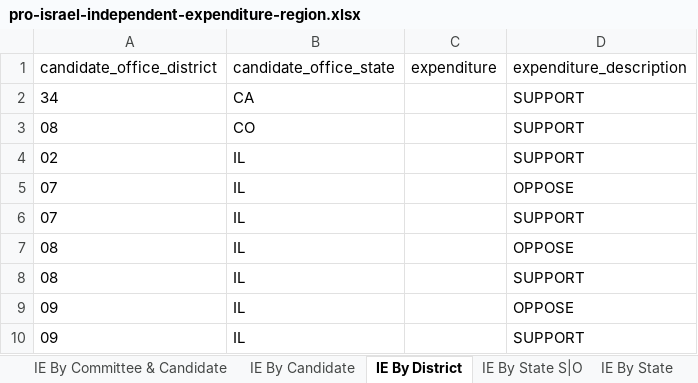
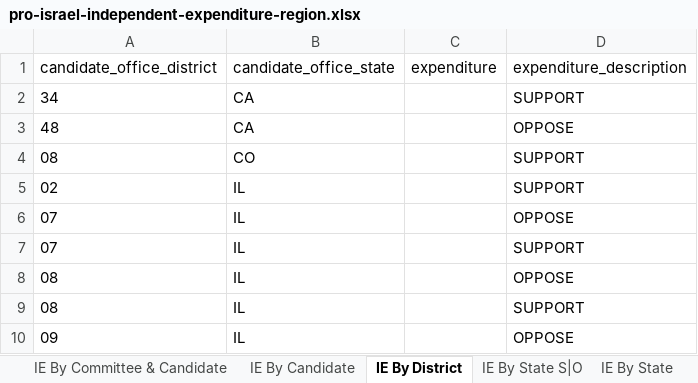
Before and after one commit to JJ-TrackAIPAC/TrackAIPAC, an Excel workbook: reports/pro-israel/pro-israel-independent-expenditure-region.xlsx, sheet IE By District, drawn as a sheet; only a part is shown; the shorter side is filled out with more unchanged rows; values as stored, in another font and other column widths than the file's, no borders; table styles not drawn; the diff names each change by its address in the sheet, - before the commit and + after, or states it on an @@ line.

```diff
--- a/reports/pro-israel/pro-israel-independent-expenditure-region.xlsx (sheet IE By District)
+++ b/reports/pro-israel/pro-israel-independent-expenditure-region.xlsx (sheet IE By District)
+row 3: 48 | CA |  | OPPOSE
```
Also changed, not shown: sheet IE By Committee & Candidate, sheet IE By Candidate, sheet IE By State S|O, sheet Committee IE By State, reports/pro-big-tech/pro-big-tech-candidate-lobby-lifetime-report.xlsx, reports/pro-big-tech/pro-big-tech-disbursement-report.xlsx, 14 other files.
